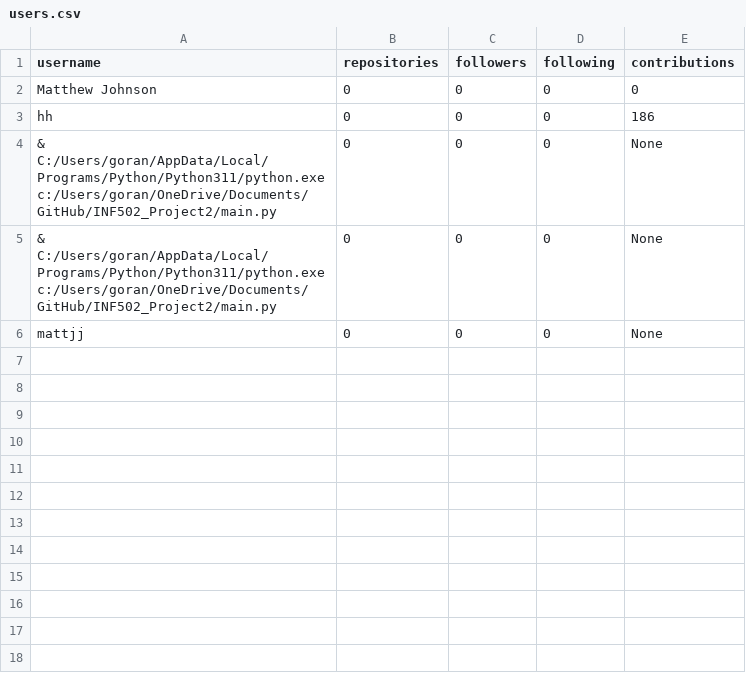
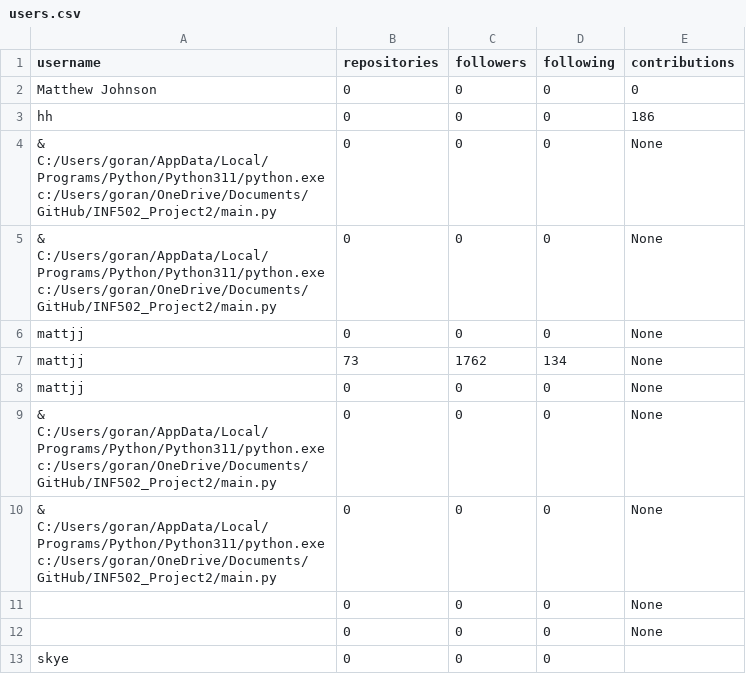
Before and after one commit to sethuprasad/INF502_Project2, a CSV file: users.csv, drawn as a sheet; the diff names each change by its address in the sheet, - before the commit and + after, or states it on an @@ line.

Commit message:
Added the code snippet for user data
Added the code snippet to fetch user data.

Note a short line of contributors data is commented. yet to check its functionality

```diff
--- a/users.csv
+++ b/users.csv
+row 7: mattjj | 73 | 1762 | 134 | None
+row 8: mattjj | 0 | 0 | 0 | None
+row 9: & C:/Users/goran/AppData/Local/Programs/Python/Python311/python.exe c:/Users/goran/OneDrive/Documents/GitHub/INF502_Project2/main.py | 0 | 0 | 0 | None
+row 10: & C:/Users/goran/AppData/Local/Programs/Python/Python311/python.exe c:/Users/goran/OneDrive/Documents/GitHub/INF502_Project2/main.py | 0 | 0 | 0 | None
+row 11:  | 0 | 0 | 0 | None
+row 12:  | 0 | 0 | 0 | None
+row 13: skye | 0 | 0 | 0
```
Also changed, not shown: 1 other file.
